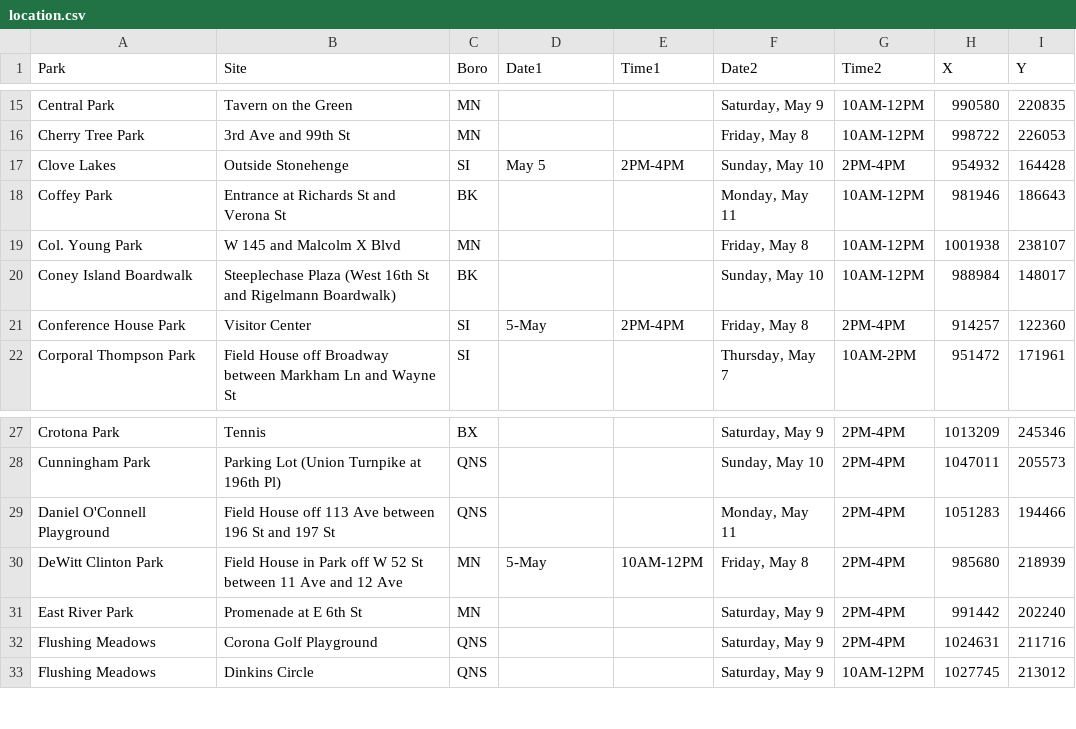
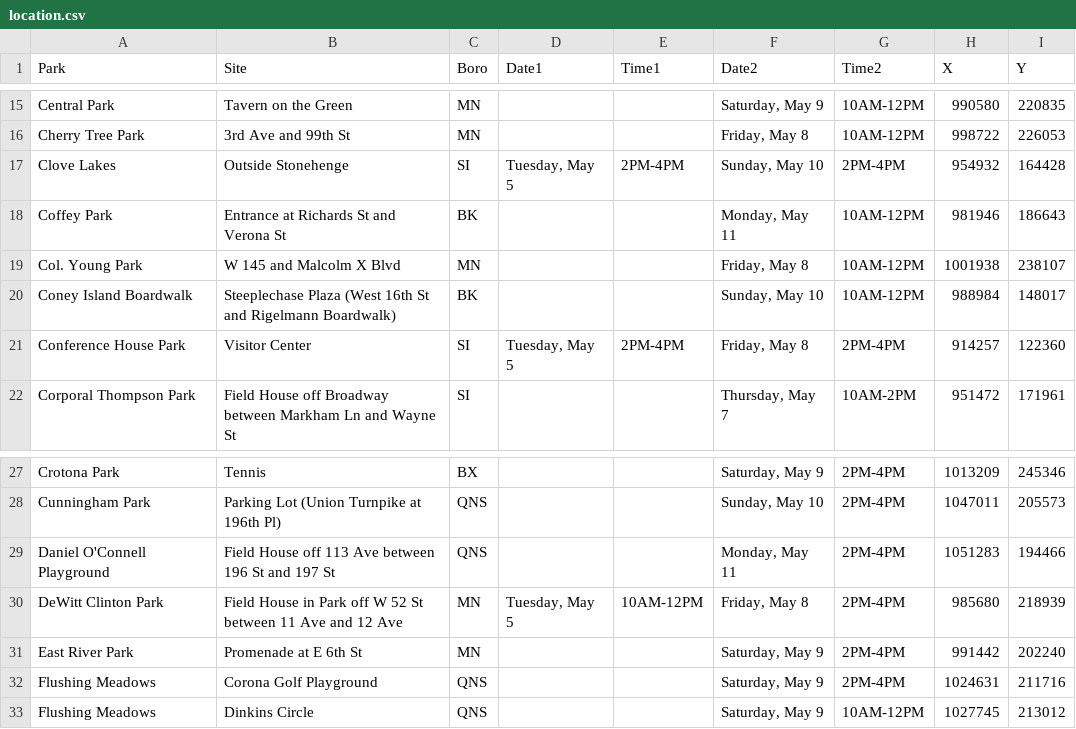
Before and after one commit to CityOfNewYork/face-coverings, a CSV file: src/data/location.csv, drawn as a sheet; only a part is shown, gaps mark what is left out; the diff covers the shown part only.

Commit message:
latest data with proper date format

```diff
--- a/src/data/location.csv
+++ b/src/data/location.csv
@@ -16,3 +16,3 @@
 "Cherry Tree Park","3rd Ave and 99th St","MN","","","Friday, May 8","10AM-12PM","998722","226053"
-"Clove Lakes","Outside Stonehenge","SI","May 5","2PM-4PM","Sunday, May 10","2PM-4PM","954932","164428"
+"Clove Lakes","Outside Stonehenge","SI","Tuesday, May 5","2PM-4PM","Sunday, May 10","2PM-4PM","954932","164428"
 "Coffey Park","Entrance at Richards St and Verona St","BK","","","Monday, May 11","10AM-12PM","981946","186643"
@@ -20,3 +20,3 @@
 "Coney Island Boardwalk","Steeplechase Plaza (West 16th St and Rigelmann Boardwalk)","BK","","","Sunday, May 10","10AM-12PM","988984","148017"
-"Conference House Park","Visitor Center","SI","5-May","2PM-4PM","Friday, May 8","2PM-4PM","914257","122360"
+"Conference House Park","Visitor Center","SI","Tuesday, May 5","2PM-4PM","Friday, May 8","2PM-4PM","914257","122360"
 "Corporal Thompson Park","Field House off Broadway between Markham Ln and Wayne St","SI","","","Thursday, May 7","10AM-2PM","951472","171961"
@@ -29,3 +29,3 @@
 "Daniel O'Connell Playground","Field House off 113 Ave between 196 St and 197 St","QNS","","","Monday, May 11","2PM-4PM","1051283","194466"
-"DeWitt Clinton Park","Field House in Park off W 52 St between 11 Ave and 12 Ave","MN","5-May","10AM-12PM","Friday, May 8","2PM-4PM","985680","218939"
+"DeWitt Clinton Park","Field House in Park off W 52 St between 11 Ave and 12 Ave","MN","Tuesday, May 5","10AM-12PM","Friday, May 8","2PM-4PM","985680","218939"
 "East River Park","Promenade at E 6th St","MN","","","Saturday, May 9","2PM-4PM","991442","202240"
```
Also changed, not shown: 20 edited cells elsewhere in this file, 1 other file.
